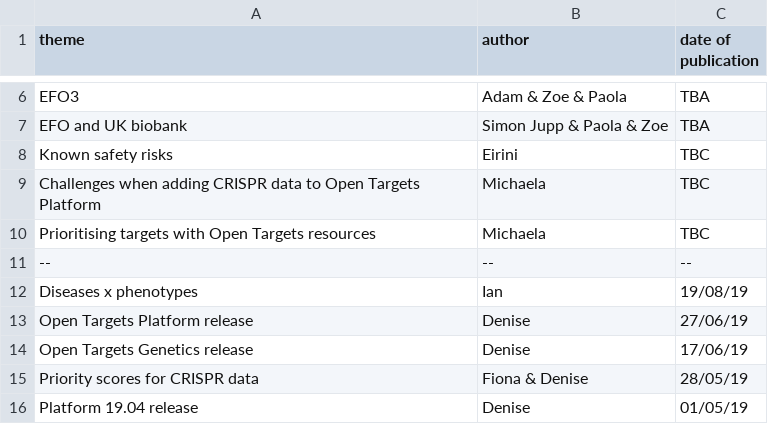
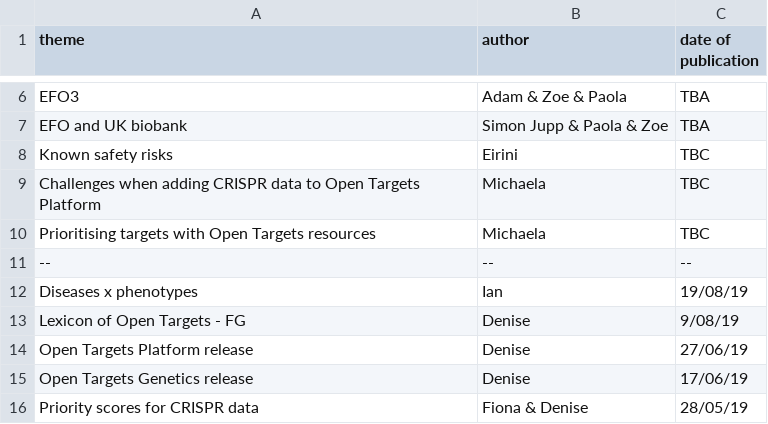
Before and after one commit to emcdonagh-OT/outreach, a CSV file: todo_blog.csv, drawn as a sheet; only a part is shown, gaps mark what is left out; the shorter side is filled out with more unchanged rows.

Commit message:
Update todo_blog.csv

```diff
--- a/todo_blog.csv
+++ b/todo_blog.csv
@@ -12,2 +12,3 @@ Prioritising targets with Open Targets resources, Michaela, TBC,
 Diseases x phenotypes, Ian, 19/08/19,
+Lexicon of Open Targets - FG,Denise,9/08/19,
 Open Targets Platform release, Denise, 27/06/19,
```
